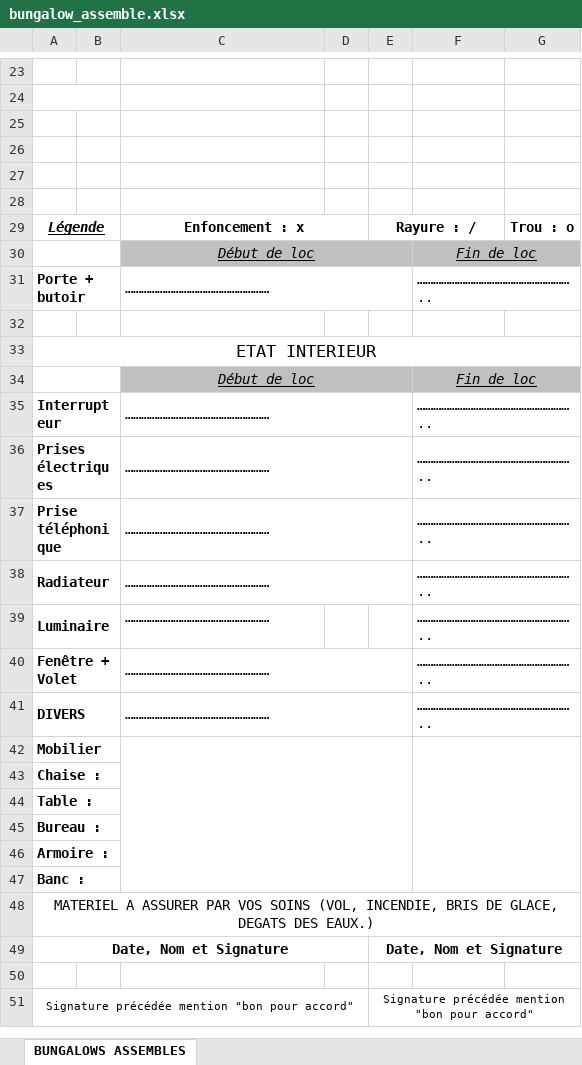
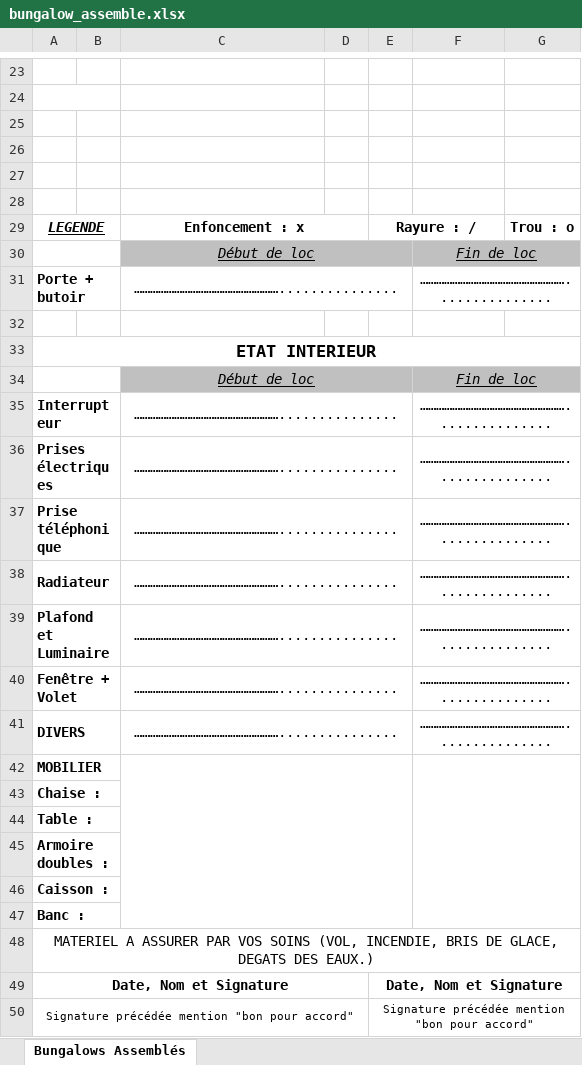
Before and after one commit to joris1512/etat-des-lieux-gb-loc-, an Excel workbook: templates/bungalow_assemble.xlsx, sheet Bungalows Assemblés, drawn as a sheet; only a part is shown, gaps mark what is left out; values as stored, in another font and other column widths than the file's, no borders; charts and pictures not drawn; removed rows and columns are numbered as before the commit, all else as after; the diff covers the shown part only; the diff names each change by its address in the sheet, - before the commit and + after, or states it on an @@ line.

```diff
--- a/templates/bungalow_assemble.xlsx (sheet Bungalows Assemblés)
+++ b/templates/bungalow_assemble.xlsx (sheet Bungalows Assemblés)
-sheet tab: BUNGALOWS ASSEMBLES
+sheet tab: Bungalows Assemblés
-A29: Légende
+A29: LEGENDE
-C31: ………………………………………………
+C31: ………………………………………………...............
-C31 alignment: left
+C31 alignment: center
-F31: …………………………………………………..
+F31: ………………………………………………...............
-F31 alignment: left
+F31 alignment: center
-A33 bold: off
+A33 bold: on
-C35:C38: ………………………………………………
+C35:C38: ………………………………………………...............
-C35:C38 alignment: left
+C35:C38 alignment: center
-F35:F38: …………………………………………………..
+F35:F38: ………………………………………………...............
-F35:F38 alignment: left
+F35:F38 alignment: center
-row 39: Luminaire |  | ……………………………………………… |  |  | …………………………………………………..
+row 39: Plafond et Luminaire |  | ………………………………………………............... |  |  | ………………………………………………...............
-C40:C41: ………………………………………………
+C40:C41: ………………………………………………...............
-C40:C41 alignment: left
+C40:C41 alignment: center
-F40:F41: …………………………………………………..
+F40:F41: ………………………………………………...............
-F40:F41 alignment: left
+F40:F41 alignment: center
-A42: Mobilier
+A42: MOBILIER
-A45: Bureau :
+A45: Armoire doubles :
-A46: Armoire :
+A46: Caisson :
-row 50: (empty)
```
Also changed, not shown: 2 added rows, 2 removed rows, 7 edited cells, cell formats and merged cells elsewhere in this sheet, charts or pictures, 19 other files.
